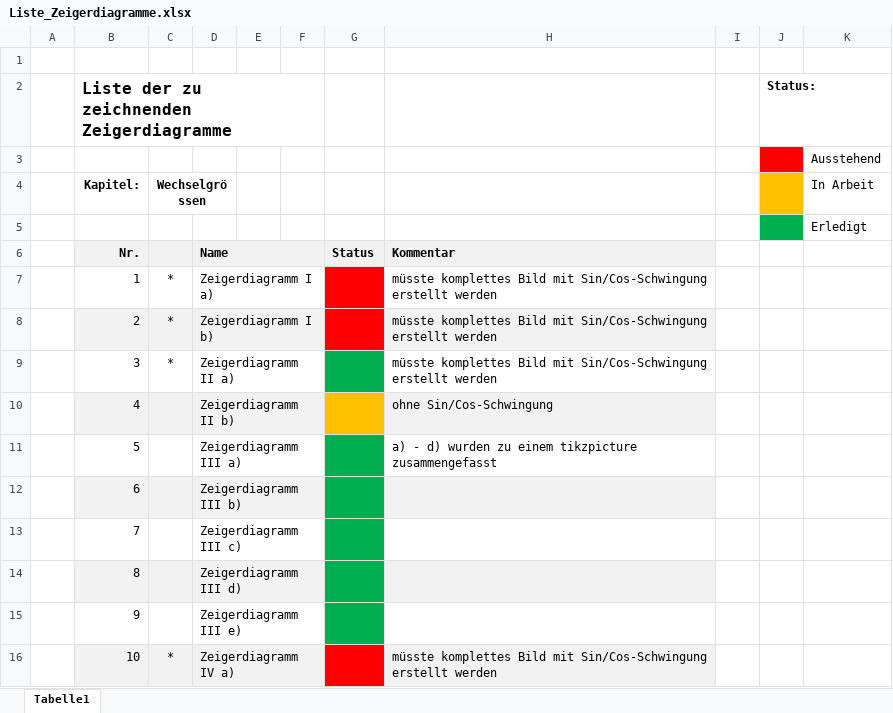
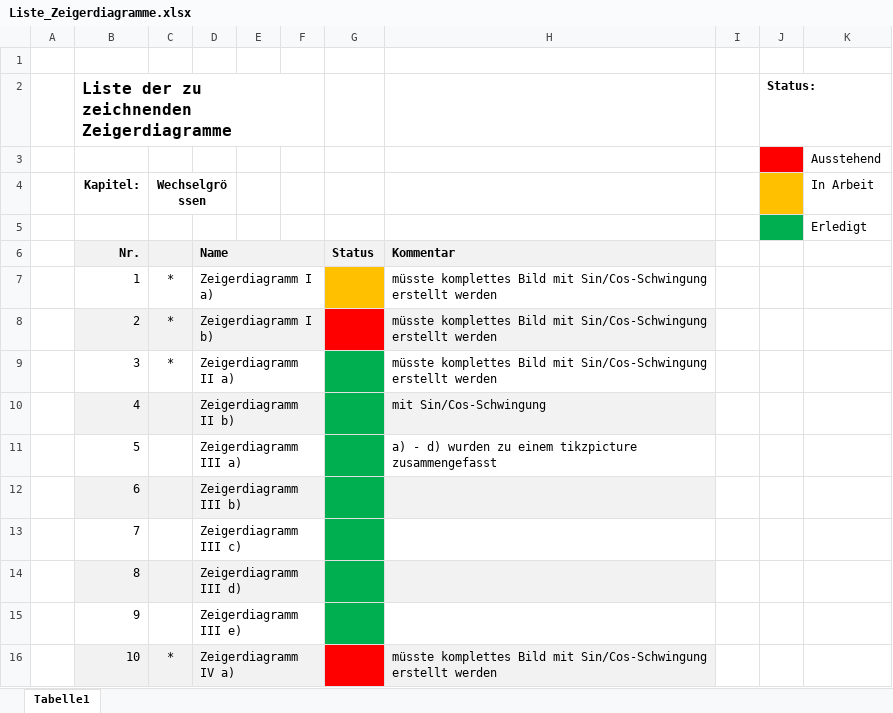
Before and after one commit to mrrebod/Zeigerdiagramme_NusII, an Excel workbook: Liste_Zeigerdiagramme.xlsx, sheet Tabelle1, drawn as a sheet; only a part is shown; values as stored, in another font and other column widths than the file's, no borders; the diff names each change by its address in the sheet, - before the commit and + after, or states it on an @@ line.

Commit message:
Finished Zeigerdiagramm II b)

```diff
--- a/Liste_Zeigerdiagramme.xlsx (sheet Tabelle1)
+++ b/Liste_Zeigerdiagramme.xlsx (sheet Tabelle1)
-G7 fill: #FF0000
+G7 fill: #FFC000
-G10 fill: #FFC000
+G10 fill: #00B050
-H10: ohne Sin/Cos-Schwingung
+H10: mit Sin/Cos-Schwingung
```
Also changed, not shown: 13 other files.
